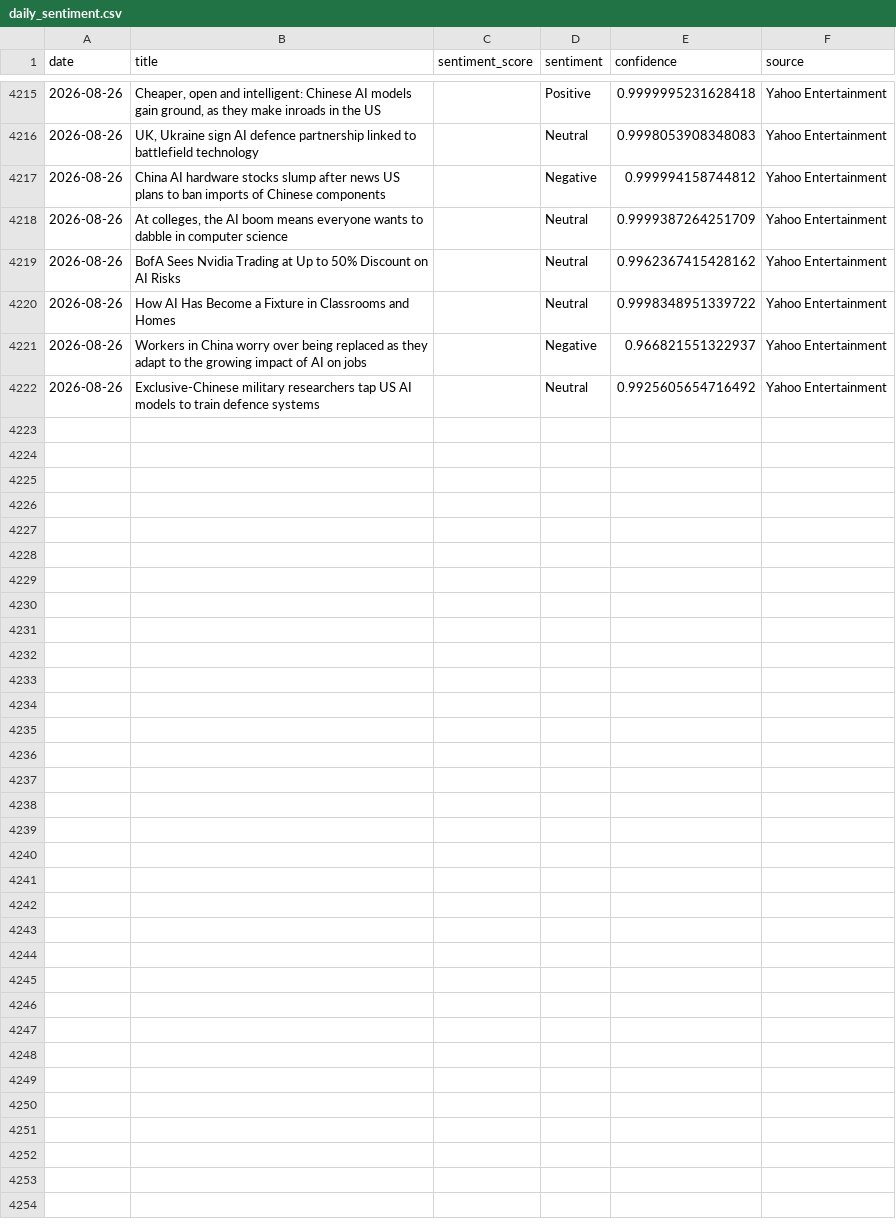
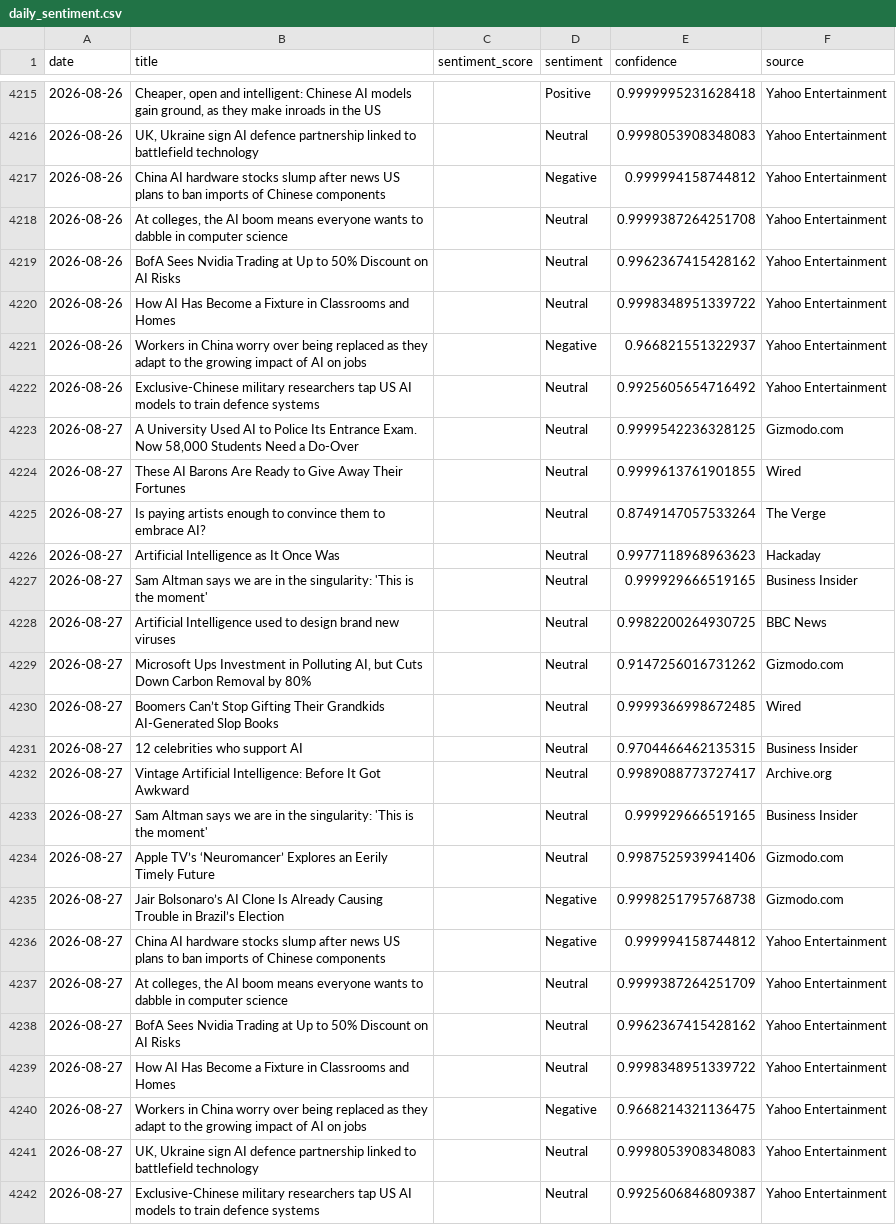
Before and after one commit to pranjalmandhan/AI-Sentiment_Pulse---Automated-News-Analysis-Dashboard, a CSV file: data/daily_sentiment.csv, drawn as a sheet; only a part is shown, gaps mark what is left out; the diff covers the shown part only.

```diff
--- a/data/daily_sentiment.csv
+++ b/data/daily_sentiment.csv
@@ -4217,3 +4217,3 @@ date,title,sentiment_score,sentiment,confidence,source
 2026-08-26,China AI hardware stocks slump after news US plans to ban imports of Chinese components,,Negative,0.999994158744812,Yahoo Entertainment
-2026-08-26,"At colleges, the AI boom means everyone wants to dabble in computer science",,Neutral,0.9999387264251709,Yahoo Entertainment
+2026-08-26,"At colleges, the AI boom means everyone wants to dabble in computer science",,Neutral,0.9999387264251708,Yahoo Entertainment
 2026-08-26,BofA Sees Nvidia Trading at Up to 50% Discount on AI Risks,,Neutral,0.9962367415428162,Yahoo Entertainment
@@ -4222 +4222,21 @@ date,title,sentiment_score,sentiment,confidence,source
 2026-08-26,Exclusive-Chinese military researchers tap US AI models to train defence systems,,Neutral,0.9925605654716492,Yahoo Entertainment
+2026-08-27,"A University Used AI to Police Its Entrance Exam. Now 58,000 Students Need a Do-Over",,Neutral,0.9999542236328125,Gizmodo.com
+2026-08-27,These AI Barons Are Ready to Give Away Their Fortunes,,Neutral,0.9999613761901855,Wired
+2026-08-27,Is paying artists enough to convince them to embrace AI?,,Neutral,0.8749147057533264,The Verge
+2026-08-27,Artificial Intelligence as It Once Was,,Neutral,0.9977118968963623,Hackaday
+2026-08-27,Sam Altman says we are in the singularity: 'This is the moment',,Neutral,0.999929666519165,Business Insider
+2026-08-27,Artificial Intelligence used to design brand new viruses,,Neutral,0.9982200264930725,BBC News
+2026-08-27,"Microsoft Ups Investment in Polluting AI, but Cuts Down Carbon Removal by 80%",,Neutral,0.9147256016731262,Gizmodo.com
+2026-08-27,Boomers Can’t Stop Gifting Their Grandkids AI-Generated Slop Books,,Neutral,0.9999366998672485,Wired
+2026-08-27,12 celebrities who support AI,,Neutral,0.9704466462135315,Business Insider
+2026-08-27,Vintage Artificial Intelligence: Before It Got Awkward,,Neutral,0.9989088773727417,Archive.org
+2026-08-27,Sam Altman says we are in the singularity: 'This is the moment',,Neutral,0.999929666519165,Business Insider
+2026-08-27,Apple TV’s ‘Neuromancer’ Explores an Eerily Timely Future,,Neutral,0.9987525939941406,Gizmodo.com
+2026-08-27,Jair Bolsonaro’s AI Clone Is Already Causing Trouble in Brazil’s Election,,Negative,0.9998251795768738,Gizmodo.com
+2026-08-27,China AI hardware stocks slump after news US plans to ban imports of Chinese components,,Negative,0.999994158744812,Yahoo Entertainment
+2026-08-27,"At colleges, the AI boom means everyone wants to dabble in computer science",,Neutral,0.9999387264251709,Yahoo Entertainment
+2026-08-27,BofA Sees Nvidia Trading at Up to 50% Discount on AI Risks,,Neutral,0.9962367415428162,Yahoo Entertainment
+2026-08-27,How AI Has Become a Fixture in Classrooms and Homes,,Neutral,0.9998348951339722,Yahoo Entertainment
+2026-08-27,Workers in China worry over being replaced as they adapt to the growing impact of AI on jobs,,Negative,0.9668214321136475,Yahoo Entertainment
+2026-08-27,"UK, Ukraine sign AI defence partnership linked to battlefield technology",,Neutral,0.9998053908348083,Yahoo Entertainment
+2026-08-27,Exclusive-Chinese military researchers tap US AI models to train defence systems,,Neutral,0.9925606846809387,Yahoo Entertainment
```
Also changed, not shown: 5 edited cells elsewhere in this file.
